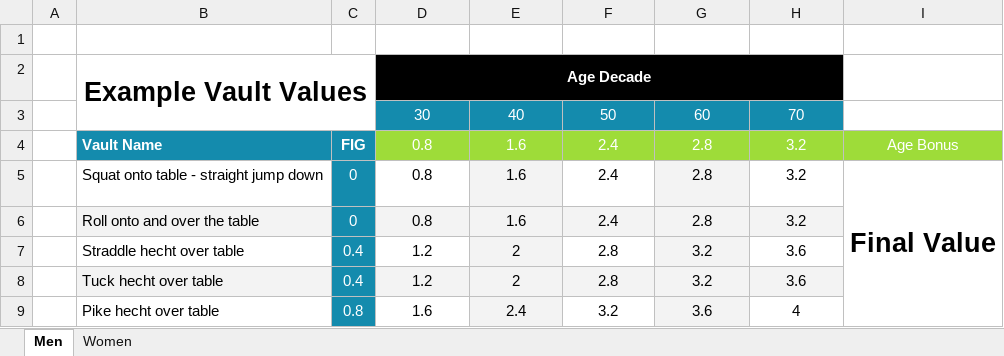
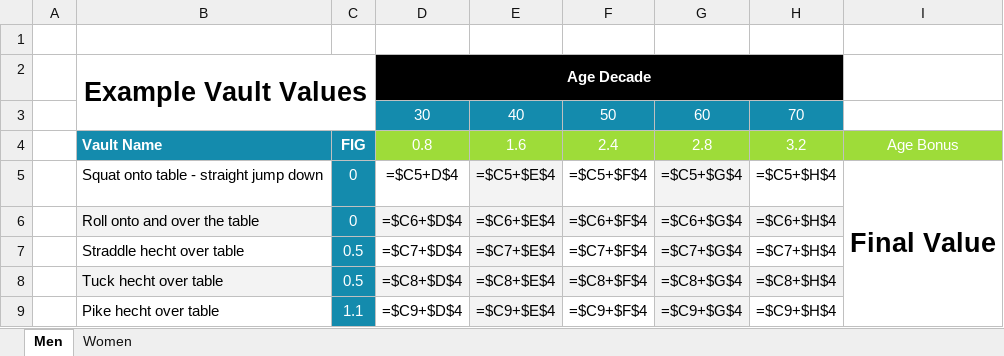
Before and after one commit to United-Club-Gymnastics/ucg-routine-planner, an Excel workbook: tools/source/Masters Vault Values.xlsx, sheet Men, drawn as a sheet; only a part is shown; values as stored, in another font and other column widths than the file's, no borders; formulas without a stored value are shown as written; charts and pictures not drawn; the diff covers the shown part only; the diff names each change by its address in the sheet, - before the commit and + after, or states it on an @@ line.

```diff
--- a/tools/source/Masters Vault Values.xlsx (sheet Men)
+++ b/tools/source/Masters Vault Values.xlsx (sheet Men)
-D5: 0.8
+D5: =$C5+D$4
-E5: 1.6
+E5: =$C5+$E$4
-F5: 2.4
+F5: =$C5+$F$4
-G5: 2.8
+G5: =$C5+$G$4
-H5: 3.2
+H5: =$C5+$H$4
-D6: 0.8
+D6: =$C6+$D$4
-E6: 1.6
+E6: =$C6+$E$4
-F6: 2.4
+F6: =$C6+$F$4
-G6: 2.8
+G6: =$C6+$G$4
-H6: 3.2
+H6: =$C6+$H$4
-C7:C8: 0.4
+C7:C8: 0.5
-D7: 1.2
+D7: =$C7+$D$4
-E7: 2
+E7: =$C7+$E$4
-F7: 2.8
+F7: =$C7+$F$4
-G7: 3.2
+G7: =$C7+$G$4
-H7: 3.6
+H7: =$C7+$H$4
-D8: 1.2
+D8: =$C8+$D$4
-E8: 2
+E8: =$C8+$E$4
-F8: 2.8
+F8: =$C8+$F$4
-G8: 3.2
+G8: =$C8+$G$4
-H8: 3.6
+H8: =$C8+$H$4
-C9: 0.8
+C9: 1.1
-D9: 1.6
+D9: =$C9+$D$4
-E9: 2.4
+E9: =$C9+$E$4
-F9: 3.2
+F9: =$C9+$F$4
-G9: 3.6
+G9: =$C9+$G$4
-H9: 4
+H9: =$C9+$H$4
```
Also changed, not shown: 106 edited cells elsewhere in this sheet, sheet Women, charts or pictures, 4 other files.
